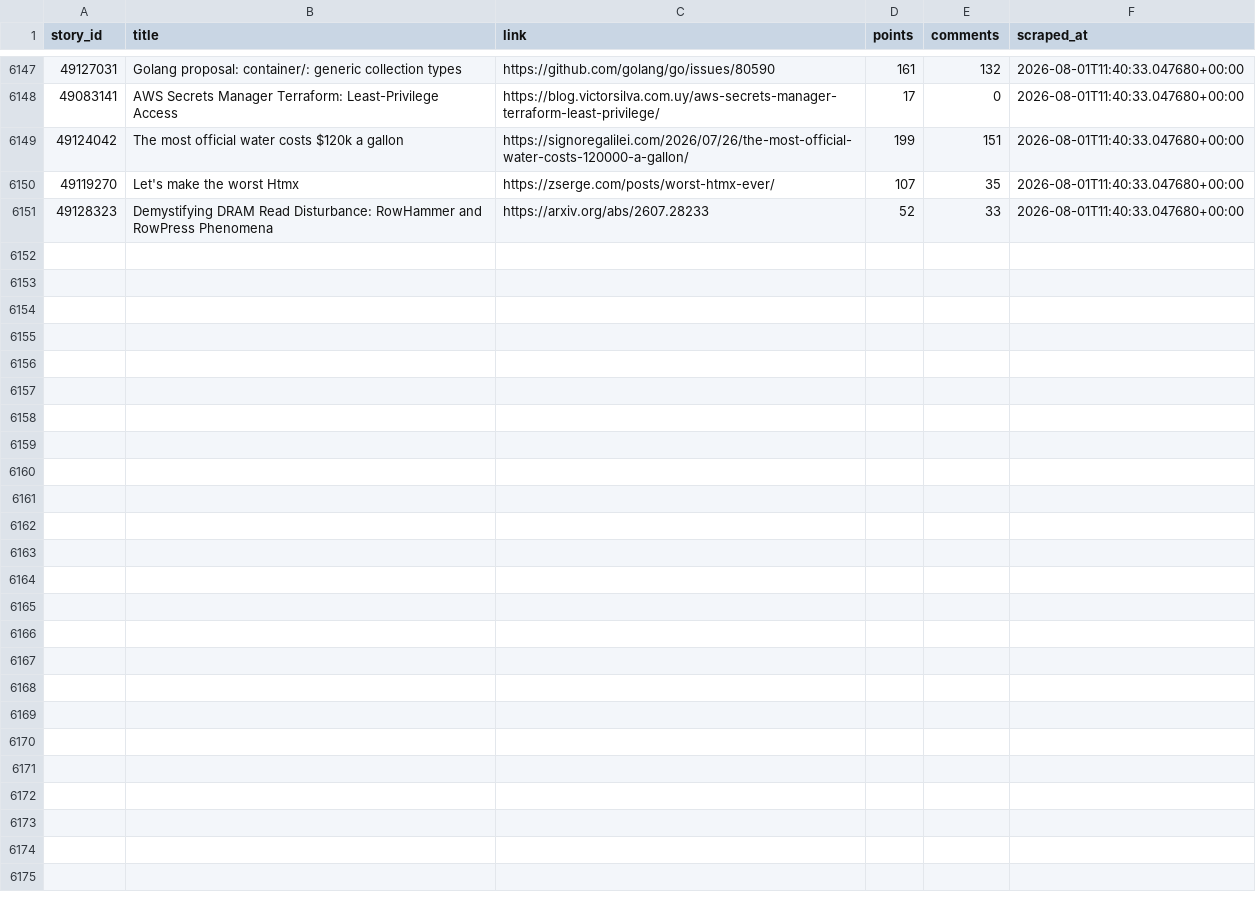
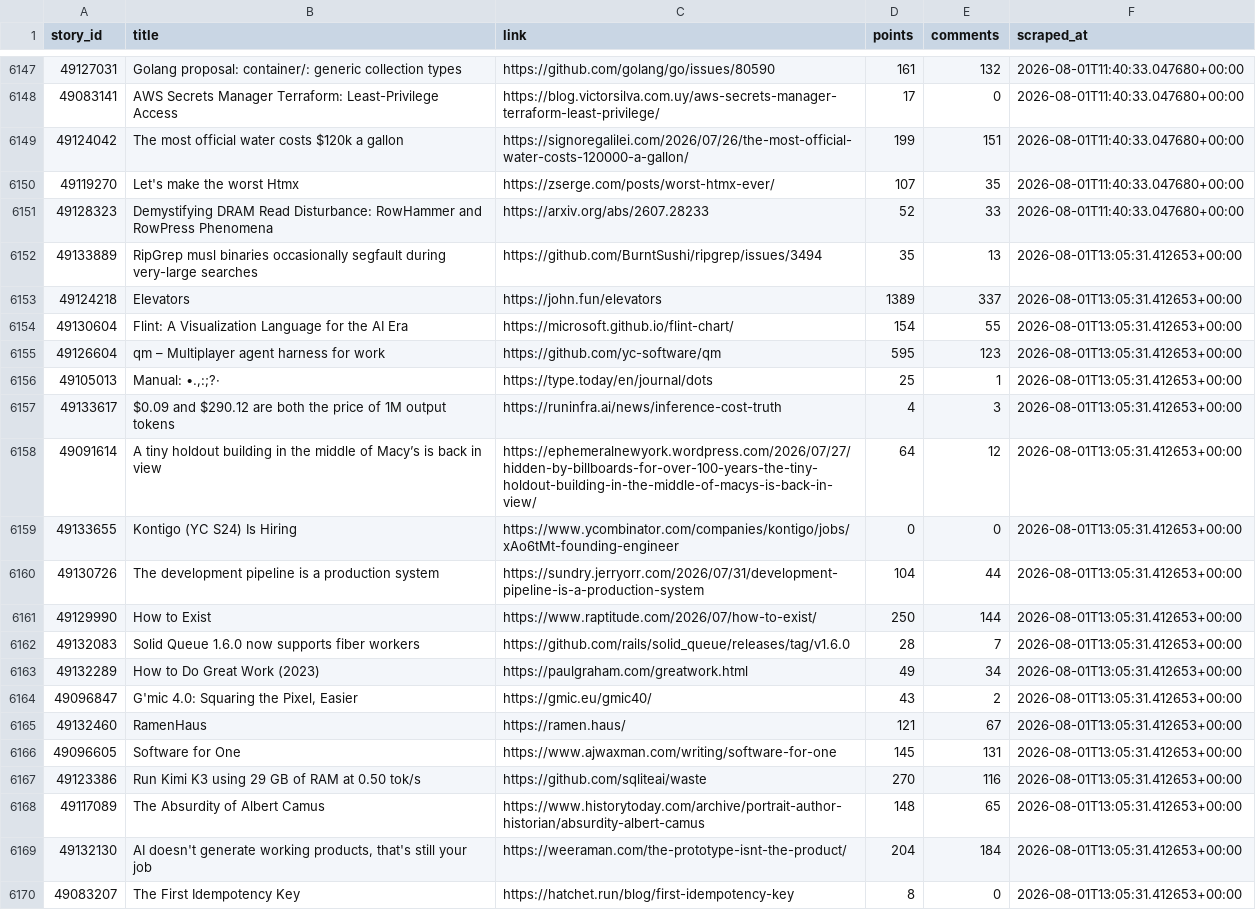
Before and after one commit to Gkaushik273/hn-trend-tracker, a CSV file: data/hn_snapshots.csv, drawn as a sheet; only a part is shown, gaps mark what is left out; the diff covers the shown part only.

Commit message:
Automated scrape Sat Aug  1 13:05:31 UTC 2026

```diff
--- a/data/hn_snapshots.csv
+++ b/data/hn_snapshots.csv
@@ -6151 +6151,20 @@ story_id,title,link,points,comments,scraped_at
 49128323,Demystifying DRAM Read Disturbance: RowHammer and RowPress Phenomena,https://arxiv.org/abs/2607.28233,52,33,2026-08-01T11:40:33.047680+00:00
+49133889,RipGrep musl binaries occasionally segfault during very-large searches,https://github.com/BurntSushi/ripgrep/issues/3494,35,13,2026-08-01T13:05:31.412653+00:00
+49124218,Elevators,https://john.fun/elevators,1389,337,2026-08-01T13:05:31.412653+00:00
+49130604,Flint: A Visualization Language for the AI Era,https://microsoft.github.io/flint-chart/,154,55,2026-08-01T13:05:31.412653+00:00
+49126604,qm – Multiplayer agent harness for work,https://github.com/yc-software/qm,595,123,2026-08-01T13:05:31.412653+00:00
+49105013,"Manual: •.,:;?·",https://type.today/en/journal/dots,25,1,2026-08-01T13:05:31.412653+00:00
+49133617,$0.09 and $290.12 are both the price of 1M output tokens,https://runinfra.ai/news/inference-cost-truth,4,3,2026-08-01T13:05:31.412653+00:00
+49091614,A tiny holdout building in the middle of Macy’s is back in view,https://ephemeralnewyork.wordpress.com/2026/07/27/hidden-by-billboards-for-over-100-years-the-tiny-holdout-building-in-the-middle-of-macys-is-back-in-view/,64,12,2026-08-01T13:05:31.412653+00:00
+49133655,Kontigo (YC S24) Is Hiring,https://www.ycombinator.com/companies/kontigo/jobs/xAo6tMt-founding-engineer,0,0,2026-08-01T13:05:31.412653+00:00
+49130726,The development pipeline is a production system,https://sundry.jerryorr.com/2026/07/31/development-pipeline-is-a-production-system,104,44,2026-08-01T13:05:31.412653+00:00
+49129990,How to Exist,https://www.raptitude.com/2026/07/how-to-exist/,250,144,2026-08-01T13:05:31.412653+00:00
+49132083,Solid Queue 1.6.0 now supports fiber workers,https://github.com/rails/solid_queue/releases/tag/v1.6.0,28,7,2026-08-01T13:05:31.412653+00:00
+49132289,How to Do Great Work (2023),https://paulgraham.com/greatwork.html,49,34,2026-08-01T13:05:31.412653+00:00
+49096847,"G'mic 4.0: Squaring the Pixel, Easier",https://gmic.eu/gmic40/,43,2,2026-08-01T13:05:31.412653+00:00
+49132460,RamenHaus,https://ramen.haus/,121,67,2026-08-01T13:05:31.412653+00:00
+49096605,Software for One,https://www.ajwaxman.com/writing/software-for-one,145,131,2026-08-01T13:05:31.412653+00:00
+49123386,Run Kimi K3 using 29 GB of RAM at 0.50 tok/s,https://github.com/sqliteai/waste,270,116,2026-08-01T13:05:31.412653+00:00
+49117089,The Absurdity of Albert Camus,https://www.historytoday.com/archive/portrait-author-historian/absurdity-albert-camus,148,65,2026-08-01T13:05:31.412653+00:00
+49132130,"AI doesn't generate working products, that's still your job",https://weeraman.com/the-prototype-isnt-the-product/,204,184,2026-08-01T13:05:31.412653+00:00
+49083207,The First Idempotency Key,https://hatchet.run/blog/first-idempotency-key,8,0,2026-08-01T13:05:31.412653+00:00
```
Also changed, not shown: 11 added rows elsewhere in this file.
